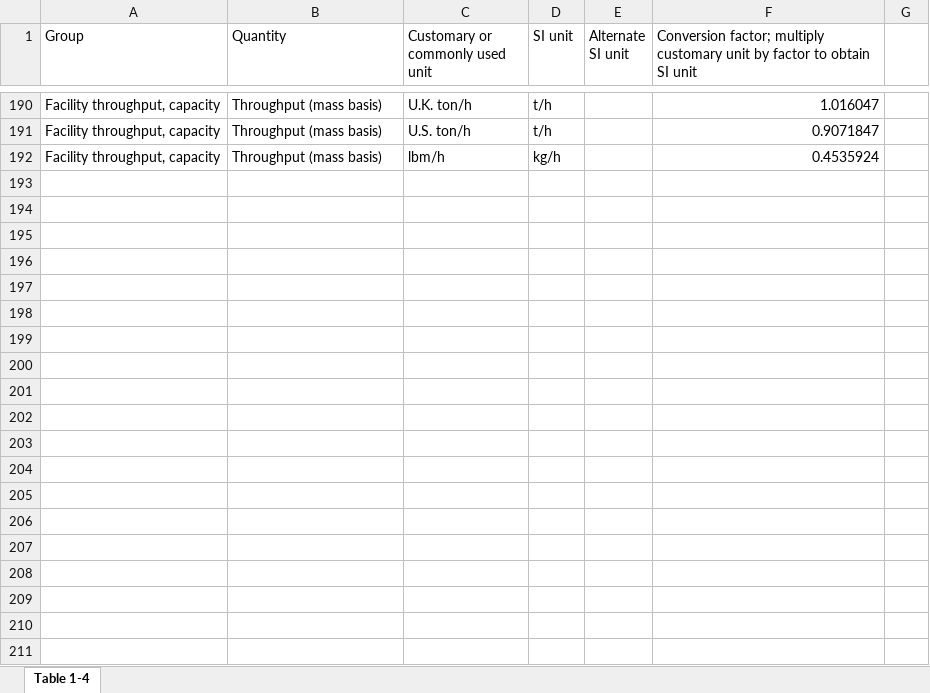
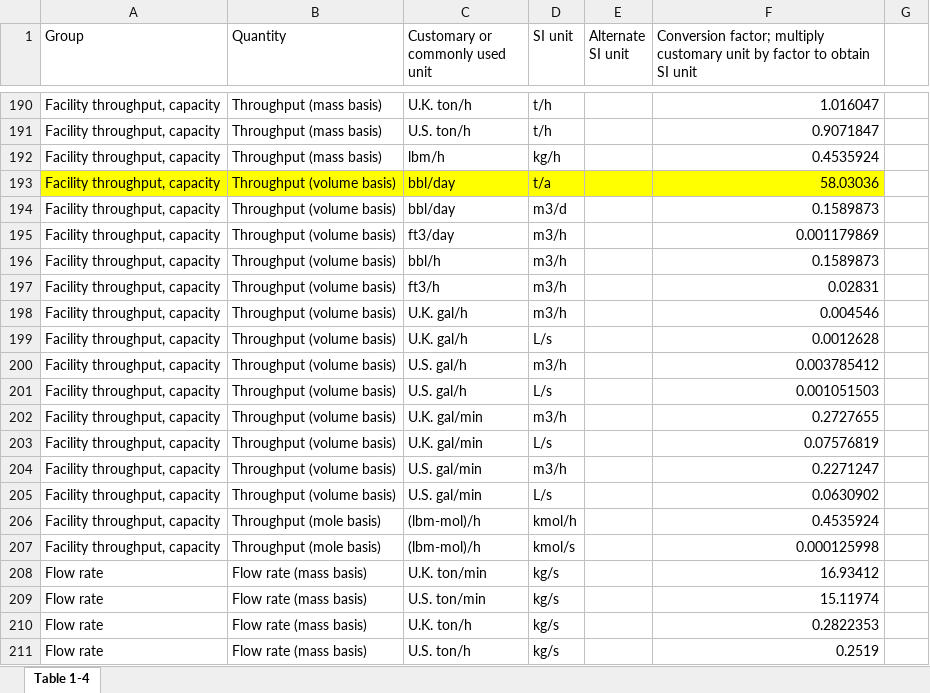
Before and after one commit to chris-avens/pythochem, an Excel workbook: Perry Tables.xlsx, sheet Table 1-4, drawn as a sheet; only a part is shown, gaps mark what is left out; values as stored, in another font and other column widths than the file's, no borders; the diff covers the shown part only; the diff names each change by its address in the sheet, - before the commit and + after, or states it on an @@ line.

Commit message:
unit conversion table completed, main code clean

```diff
--- a/Perry Tables.xlsx (sheet Table 1-4)
+++ b/Perry Tables.xlsx (sheet Table 1-4)
+row 193: Facility throughput, capacity | Throughput (volume basis) | bbl/day | t/a |  | 58.03036
+row 194: Facility throughput, capacity | Throughput (volume basis) | bbl/day | m3/d |  | 0.1589873
+row 195: Facility throughput, capacity | Throughput (volume basis) | ft3/day | m3/h |  | 0.001179869
+row 196: Facility throughput, capacity | Throughput (volume basis) | bbl/h | m3/h |  | 0.1589873
+row 197: Facility throughput, capacity | Throughput (volume basis) | ft3/h | m3/h |  | 0.02831
+row 198: Facility throughput, capacity | Throughput (volume basis) | U.K. gal/h | m3/h |  | 0.004546
+row 199: Facility throughput, capacity | Throughput (volume basis) | U.K. gal/h | L/s |  | 0.0012628
+row 200: Facility throughput, capacity | Throughput (volume basis) | U.S. gal/h | m3/h |  | 0.003785412
+row 201: Facility throughput, capacity | Throughput (volume basis) | U.S. gal/h | L/s |  | 0.001051503
+row 202: Facility throughput, capacity | Throughput (volume basis) | U.K. gal/min | m3/h |  | 0.2727655
+row 203: Facility throughput, capacity | Throughput (volume basis) | U.K. gal/min | L/s |  | 0.07576819
+row 204: Facility throughput, capacity | Throughput (volume basis) | U.S. gal/min | m3/h |  | 0.2271247
+row 205: Facility throughput, capacity | Throughput (volume basis) | U.S. gal/min | L/s |  | 0.0630902
+row 206: Facility throughput, capacity | Throughput (mole basis) | (lbm-mol)/h | kmol/h |  | 0.4535924
+row 207: Facility throughput, capacity | Throughput (mole basis) | (lbm-mol)/h | kmol/s |  | 0.000125998
+row 208: Flow rate | Flow rate (mass basis) | U.K. ton/min | kg/s |  | 16.93412
+row 209: Flow rate | Flow rate (mass basis) | U.S. ton/min | kg/s |  | 15.11974
+row 210: Flow rate | Flow rate (mass basis) | U.K. ton/h | kg/s |  | 0.2822353
+row 211: Flow rate | Flow rate (mass basis) | U.S. ton/h | kg/s |  | 0.2519
```
Also changed, not shown: 260 added rows, 17 edited cells and cell formats elsewhere in this sheet, 2 other files.
